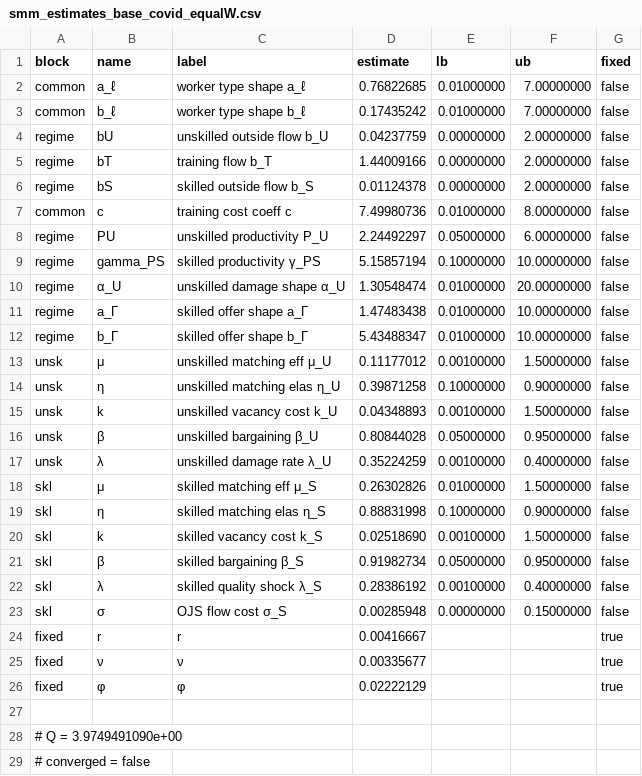
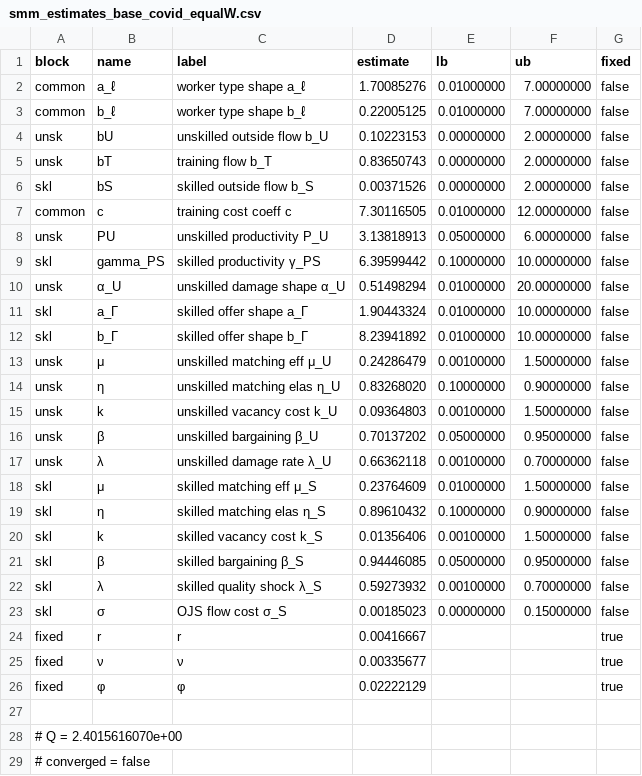
Before and after one commit to RamziChariag/DMP_labour_market_choice, a CSV file: output/tables/smm_estimates_base_covid_equalW.csv, drawn as a sheet; only a part is shown; the diff covers the shown part only.

Commit message:
ran equalW simulations

```diff
--- a/output/tables/smm_estimates_base_covid_equalW.csv
+++ b/output/tables/smm_estimates_base_covid_equalW.csv
@@ -1,24 +1,24 @@
 block,name,label,estimate,lb,ub,fixed
-common,a_ℓ,worker type shape a_ℓ,0.76822685,0.01000000,7.00000000,false
-common,b_ℓ,worker type shape b_ℓ,0.17435242,0.01000000,7.00000000,false
-regime,bU,unskilled outside flow b_U,0.04237759,0.00000000,2.00000000,false
-regime,bT,training flow b_T,1.44009166,0.00000000,2.00000000,false
-regime,bS,skilled outside flow b_S,0.01124378,0.00000000,2.00000000,false
-common,c,training cost coeff c,7.49980736,0.01000000,8.00000000,false
-regime,PU,unskilled productivity P_U,2.24492297,0.05000000,6.00000000,false
-regime,gamma_PS,skilled productivity γ_PS,5.15857194,0.10000000,10.00000000,false
-regime,α_U,unskilled damage shape α_U,1.30548474,0.01000000,20.00000000,false
-regime,a_Γ,skilled offer shape a_Γ,1.47483438,0.01000000,10.00000000,false
-regime,b_Γ,skilled offer shape b_Γ,5.43488347,0.01000000,10.00000000,false
-unsk,μ,unskilled matching eff μ_U,0.11177012,0.00100000,1.50000000,false
-unsk,η,unskilled matching elas η_U,0.39871258,0.10000000,0.90000000,false
-unsk,k,unskilled vacancy cost k_U,0.04348893,0.00100000,1.50000000,false
-unsk,β,unskilled bargaining β_U,0.80844028,0.05000000,0.95000000,false
-unsk,λ,unskilled damage rate λ_U,0.35224259,0.00100000,0.40000000,false
-skl,μ,skilled matching eff μ_S,0.26302826,0.01000000,1.50000000,false
-skl,η,skilled matching elas η_S,0.88831998,0.10000000,0.90000000,false
-skl,k,skilled vacancy cost k_S,0.02518690,0.00100000,1.50000000,false
-skl,β,skilled bargaining β_S,0.91982734,0.05000000,0.95000000,false
-skl,λ,skilled quality shock λ_S,0.28386192,0.00100000,0.40000000,false
-skl,σ,OJS flow cost σ_S,0.00285948,0.00000000,0.15000000,false
+common,a_ℓ,worker type shape a_ℓ,1.70085276,0.01000000,7.00000000,false
+common,b_ℓ,worker type shape b_ℓ,0.22005125,0.01000000,7.00000000,false
+unsk,bU,unskilled outside flow b_U,0.10223153,0.00000000,2.00000000,false
+unsk,bT,training flow b_T,0.83650743,0.00000000,2.00000000,false
+skl,bS,skilled outside flow b_S,0.00371526,0.00000000,2.00000000,false
+common,c,training cost coeff c,7.30116505,0.01000000,12.00000000,false
+unsk,PU,unskilled productivity P_U,3.13818913,0.05000000,6.00000000,false
+skl,gamma_PS,skilled productivity γ_PS,6.39599442,0.10000000,10.00000000,false
+unsk,α_U,unskilled damage shape α_U,0.51498294,0.01000000,20.00000000,false
+skl,a_Γ,skilled offer shape a_Γ,1.90443324,0.01000000,10.00000000,false
+skl,b_Γ,skilled offer shape b_Γ,8.23941892,0.01000000,10.00000000,false
+unsk,μ,unskilled matching eff μ_U,0.24286479,0.00100000,1.50000000,false
+unsk,η,unskilled matching elas η_U,0.83268020,0.10000000,0.90000000,false
+unsk,k,unskilled vacancy cost k_U,0.09364803,0.00100000,1.50000000,false
+unsk,β,unskilled bargaining β_U,0.70137202,0.05000000,0.95000000,false
+unsk,λ,unskilled damage rate λ_U,0.66362118,0.00100000,0.70000000,false
+skl,μ,skilled matching eff μ_S,0.23764609,0.01000000,1.50000000,false
+skl,η,skilled matching elas η_S,0.89610432,0.10000000,0.90000000,false
+skl,k,skilled vacancy cost k_S,0.01356406,0.00100000,1.50000000,false
+skl,β,skilled bargaining β_S,0.94446085,0.05000000,0.95000000,false
+skl,λ,skilled quality shock λ_S,0.59273932,0.00100000,0.70000000,false
+skl,σ,OJS flow cost σ_S,0.00185023,0.00000000,0.15000000,false
 fixed,r,r,0.00416667,,,true
@@ -27,3 +27,3 @@ fixed,φ,φ,0.02222129,,,true
 
-# Q = 3.9749491090e+00
+# Q = 2.4015616070e+00
 # converged = false
```
Also changed, not shown: 1 edited cell elsewhere in this file, output/tables/smm_estimates_base_fc_equalW.csv, 20 other files.
